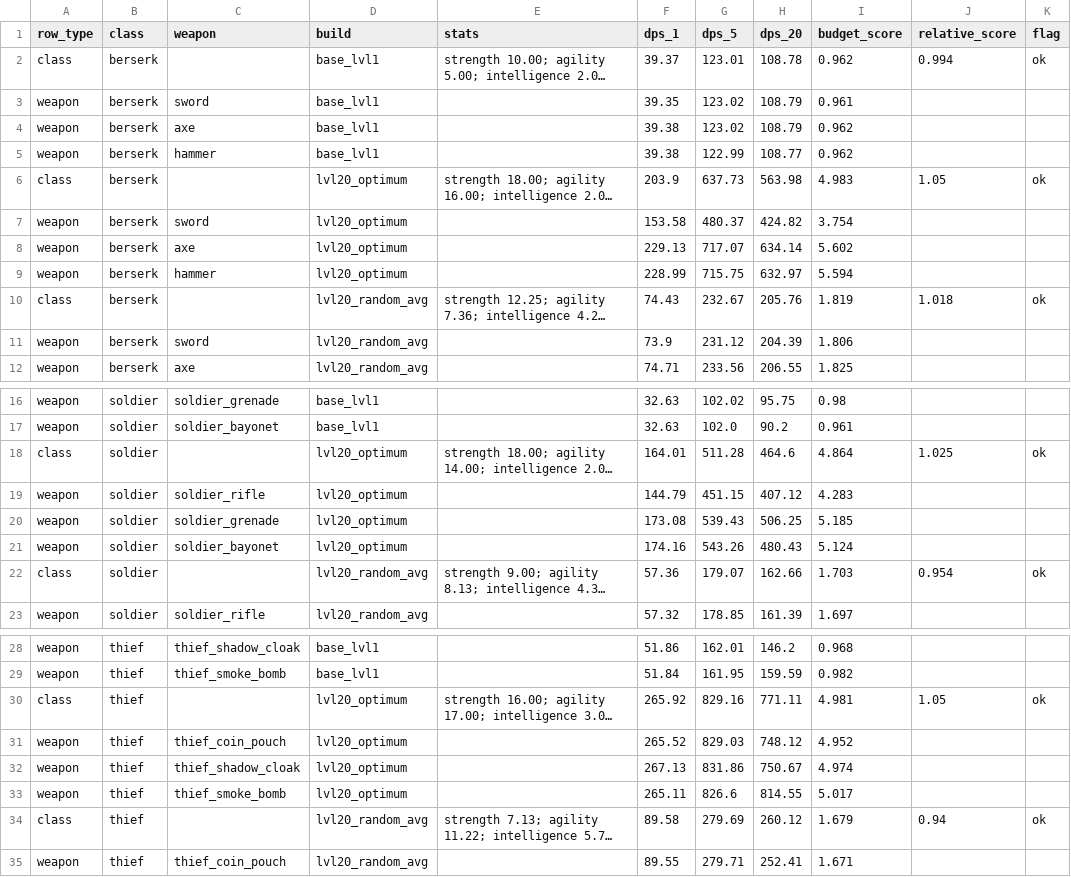
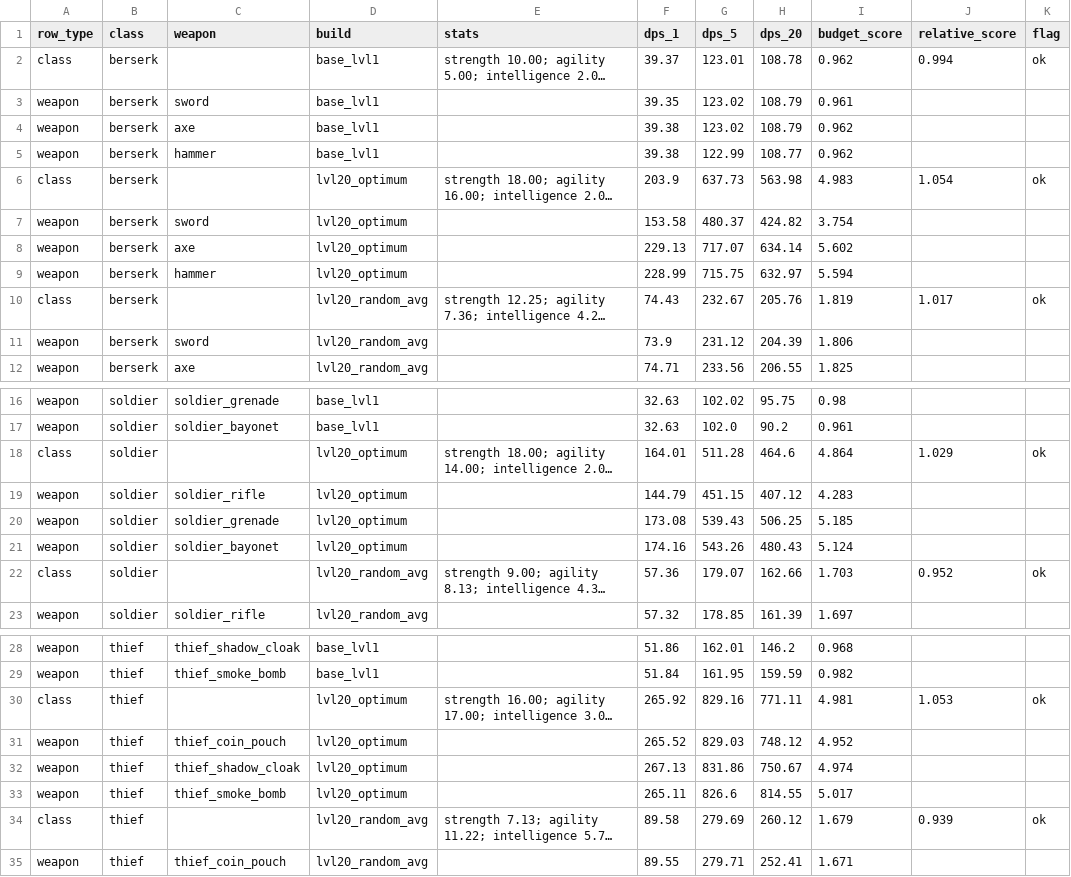
Before and after one commit to FomaBy/FantasyDisk, a CSV file: build/qa/scrum453/class_damage_table_3variants.csv, drawn as a sheet; only a part is shown, gaps mark what is left out; long unchanged cells end in …; the diff covers the shown part only; the diff names each change by its address in the sheet, - before the commit and + after, or states it on an @@ line.

```diff
--- a/build/qa/scrum453/class_damage_table_3variants.csv
+++ b/build/qa/scrum453/class_damage_table_3variants.csv
-J6 (relative_score): 1.05
+J6 (relative_score): 1.054
-J10 (relative_score): 1.018
+J10 (relative_score): 1.017
-J18 (relative_score): 1.025
+J18 (relative_score): 1.029
-J22 (relative_score): 0.954
+J22 (relative_score): 0.952
-J30 (relative_score): 1.05
+J30 (relative_score): 1.053
-J34 (relative_score): 0.94
+J34 (relative_score): 0.939
```
Also changed, not shown: 77 edited cells elsewhere in this file, 25 other files.
